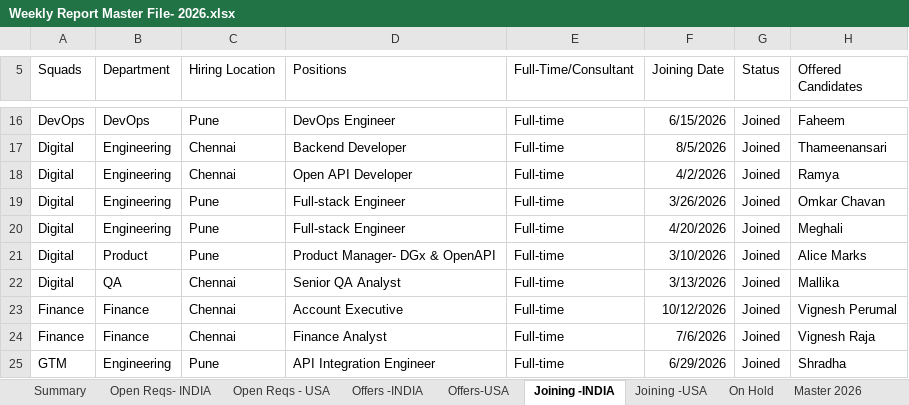
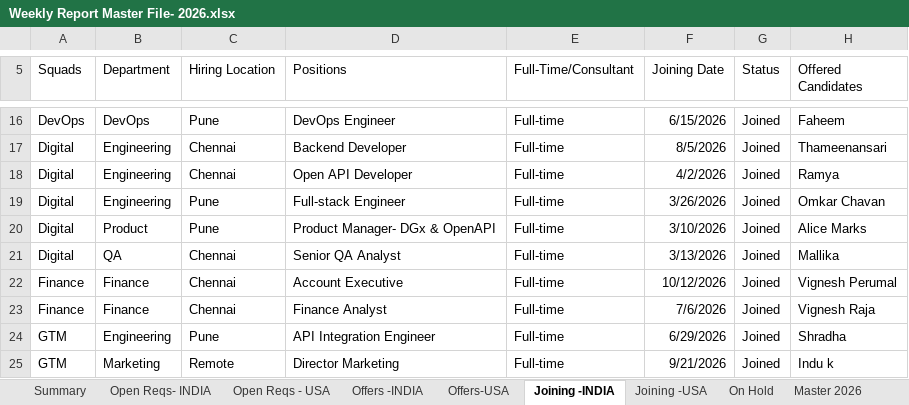
Before and after one commit to Bloodbeast38/Recruitment-Dashboard, an Excel workbook: Weekly Report Master File- 2026.xlsx, sheet Joining -INDIA, drawn as a sheet; only a part is shown, gaps mark what is left out; the shorter side is filled out with more unchanged rows; values as stored, in another font and other column widths than the file's, no borders; the diff names each change by its address in the sheet, - before the commit and + after, or states it on an @@ line.

```diff
--- a/Weekly Report Master File- 2026.xlsx (sheet Joining -INDIA)
+++ b/Weekly Report Master File- 2026.xlsx (sheet Joining -INDIA)
-row 20: Digital | Engineering | Pune | Full-stack Engineer | Full-time | 4/20/2026 | Joined | Meghali
```
Also changed, not shown: sheet Master 2026, sheet Livefeed, sheet Dashboard, sheet Offers -INDIA, sheet Open Reqs - USA, sheet Summary, 1 more sheet, hidden cells, charts or pictures.
